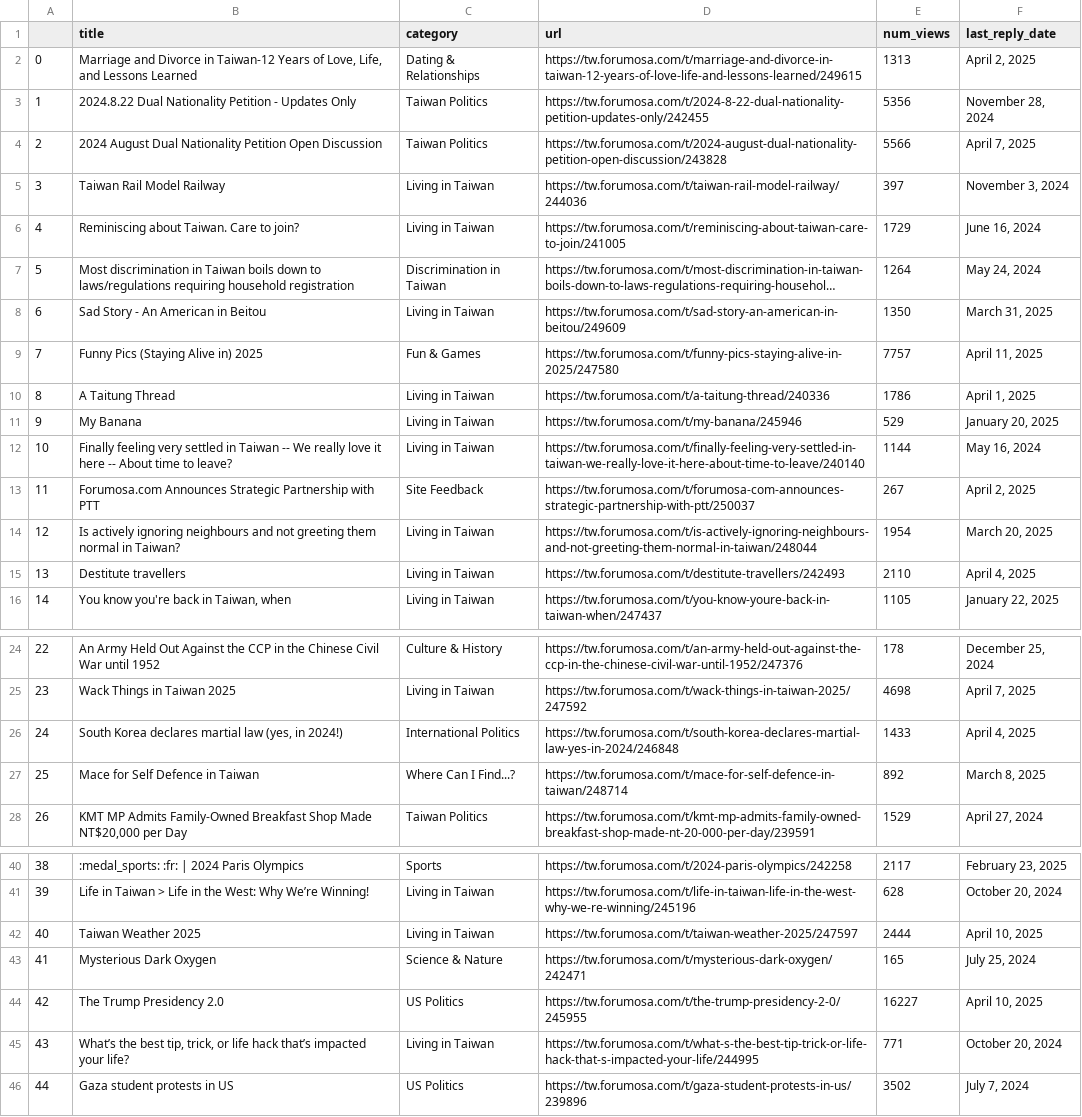
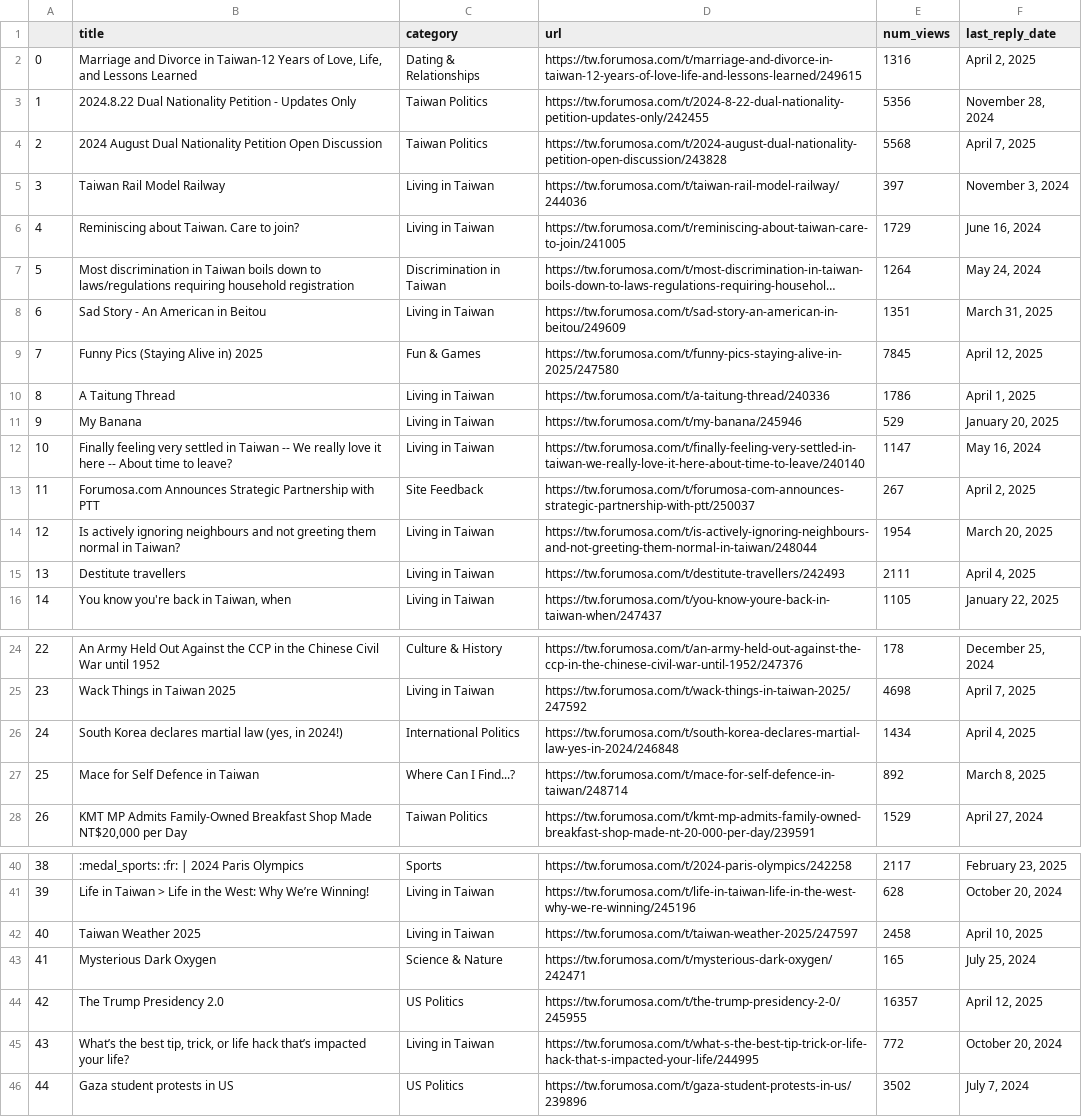
Before and after one commit to ssaanndwich/scrape-forumosa, a CSV file: forumosa-top-posts.csv, drawn as a sheet; only a part is shown, gaps mark what is left out; long unchanged cells end in …; the diff covers the shown part only; the diff names each change by its address in the sheet, - before the commit and + after, or states it on an @@ line.

```diff
--- a/forumosa-top-posts.csv
+++ b/forumosa-top-posts.csv
-E2 (num_views): 1313
+E2 (num_views): 1316
-E4 (num_views): 5566
+E4 (num_views): 5568
-E8 (num_views): 1350
+E8 (num_views): 1351
-E9 (num_views): 7757
+E9 (num_views): 7845
-F9 (last_reply_date): April 11, 2025
+F9 (last_reply_date): April 12, 2025
-E12 (num_views): 1144
+E12 (num_views): 1147
-E15 (num_views): 2110
+E15 (num_views): 2111
-E26 (num_views): 1433
+E26 (num_views): 1434
-E42 (num_views): 2444
+E42 (num_views): 2458
-E44 (num_views): 16227
+E44 (num_views): 16357
-F44 (last_reply_date): April 10, 2025
+F44 (last_reply_date): April 12, 2025
-E45 (num_views): 771
+E45 (num_views): 772
```
Also changed, not shown: 1 edited cell elsewhere in this file.
